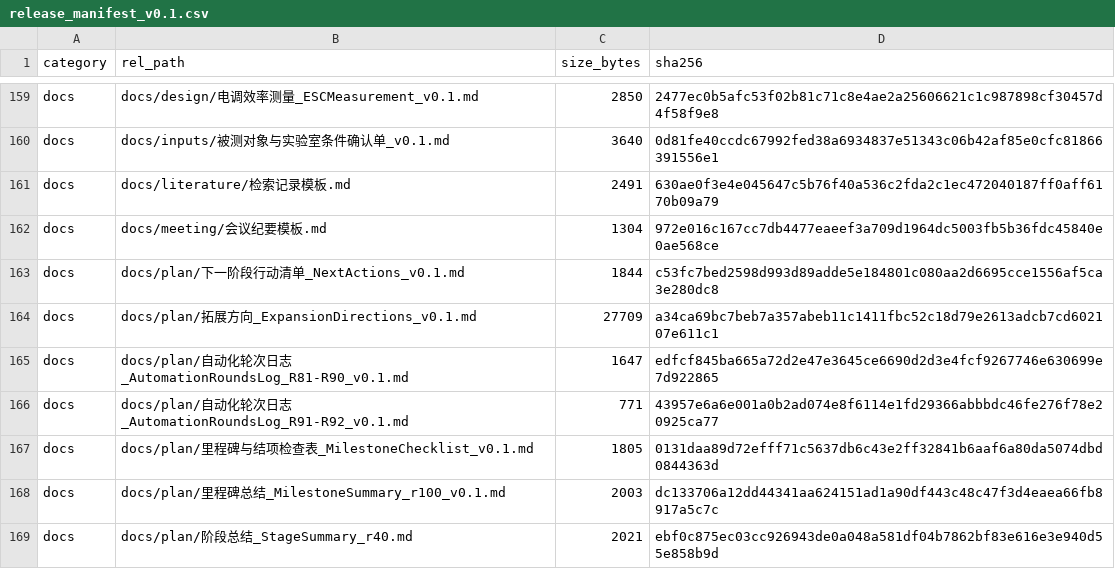
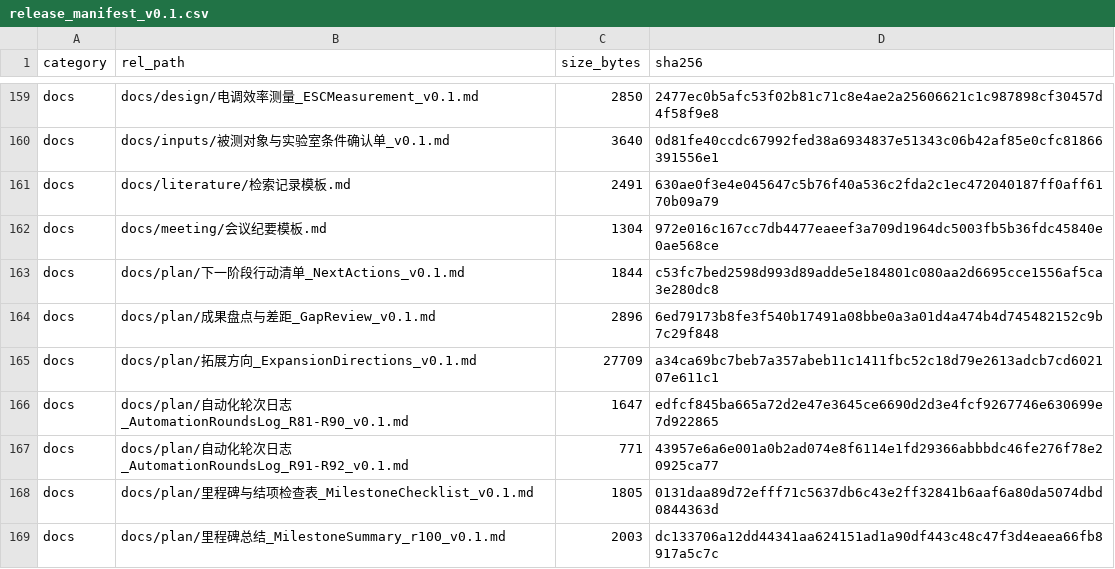
Before and after one commit to YWC886/new-folder, a CSV file: data/processed/release_manifest_v0.1.csv, drawn as a sheet; only a part is shown, gaps mark what is left out; the shorter side is filled out with more unchanged rows; the diff names each change by its address in the sheet, - before the commit and + after, or states it on an @@ line.

Commit message:
Add gap review; start v5 governance automation

```diff
--- a/data/processed/release_manifest_v0.1.csv
+++ b/data/processed/release_manifest_v0.1.csv
+row 164: docs | docs/plan/成果盘点与差距_GapReview_v0.1.md | 2896 | 6ed79173b8fe3f540b17491a08bbe0a3a01d4a474b4d745482152c9b7c29f848
```
Also changed, not shown: 1 other file.
